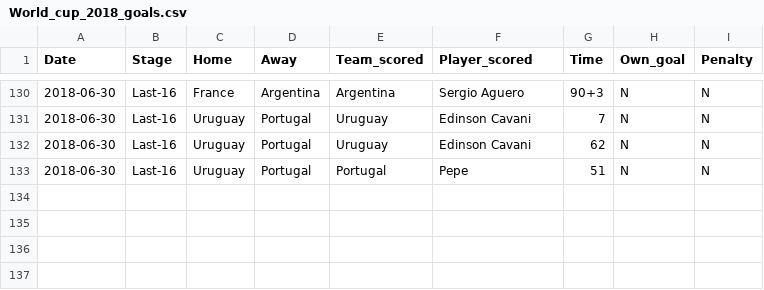
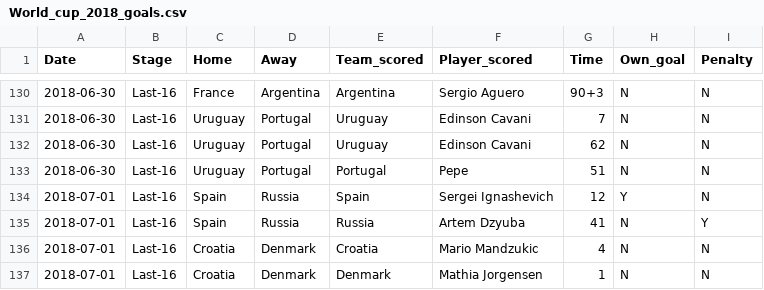
Before and after one commit to kjytay/FIFA-world-cup-2018, a CSV file: World_cup_2018_goals.csv, drawn as a sheet; only a part is shown, gaps mark what is left out; the diff names each change by its address in the sheet, - before the commit and + after, or states it on an @@ line.

```diff
--- a/World_cup_2018_goals.csv
+++ b/World_cup_2018_goals.csv
+row 134: 2018-07-01 | Last-16 | Spain | Russia | Spain | Sergei Ignashevich | 12 | Y | N
+row 135: 2018-07-01 | Last-16 | Spain | Russia | Russia | Artem Dzyuba | 41 | N | Y
+row 136: 2018-07-01 | Last-16 | Croatia | Denmark | Croatia | Mario Mandzukic | 4 | N | N
+row 137: 2018-07-01 | Last-16 | Croatia | Denmark | Denmark | Mathia Jorgensen | 1 | N | N
```
Also changed, not shown: World_cup_2018_country.csv, World_cup_2018_matches.csv.
